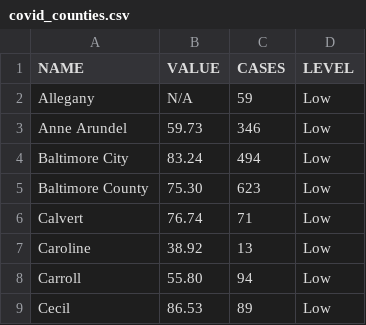
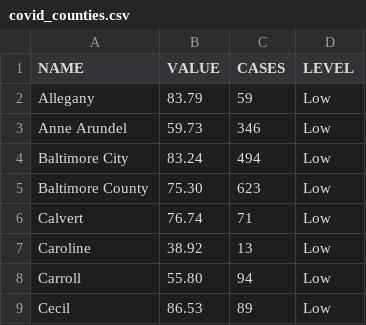
Before and after one commit to ngelbard/CNS, a CSV file: covid_counties.csv, drawn as a sheet; only a part is shown.

```diff
--- a/covid_counties.csv
+++ b/covid_counties.csv
@@ -1,3 +1,3 @@
 NAME,VALUE,CASES,LEVEL
-Allegany,N/A,59,Low
+Allegany,83.79,59,Low
 Anne Arundel,59.73,346,Low
```
